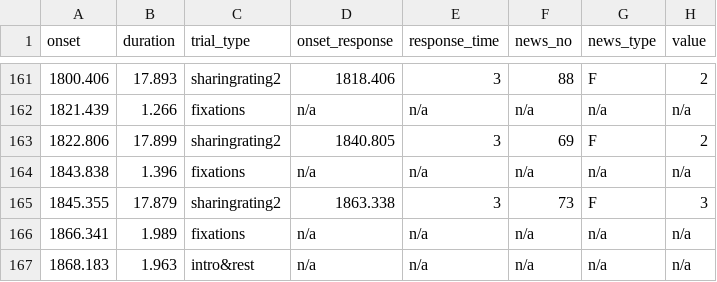
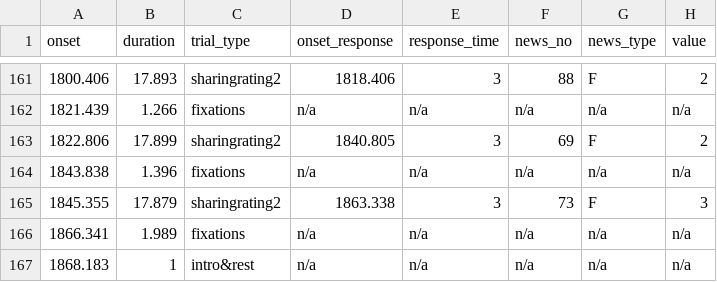
Before and after one commit to OpenNeuroDatasets/ds005875, a TSV file: sub-01/func/sub-01_task-run1_events.tsv, drawn as a sheet; only a part is shown, gaps mark what is left out.

Commit message:
[OpenNeuro] Recorded changes

```diff
--- a/sub-01/func/sub-01_task-run1_events.tsv
+++ b/sub-01/func/sub-01_task-run1_events.tsv
@@ -166,2 +166,2 @@ onset	duration	trial_type	onset_response	response_time	news_no	news_type	value
 1866.341	1.989	fixations	n/a	n/a	n/a	n/a	n/a
-1868.183	1.963	intro&rest	n/a	n/a	n/a	n/a	n/a
+1868.183	1	intro&rest	n/a	n/a	n/a	n/a	n/a
```
